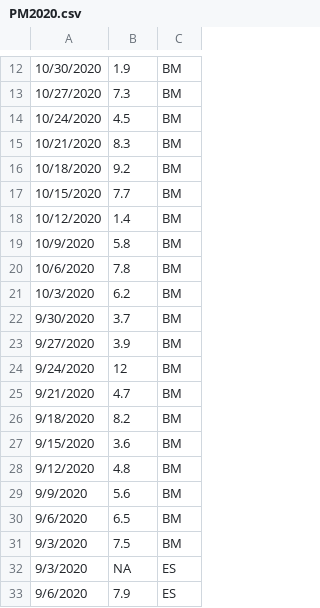
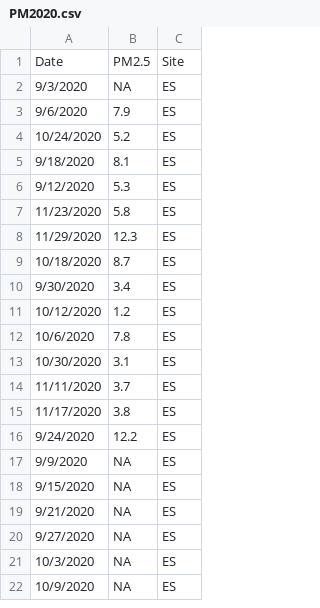
Before and after one commit to nrasteg1/FrontiersInEcologyPaper, a CSV file: PM2020.csv, drawn as a sheet; only a part is shown, gaps mark what is left out; the shorter side is filled out with more unchanged rows; removed rows and columns are numbered as before the commit, all else as after; the diff covers the shown part only; the diff names each change by its address in the sheet, - before the commit and + after, or states it on an @@ line.

```diff
--- a/PM2020.csv
+++ b/PM2020.csv
-row 12: 10/30/2020 | 1.9 | BM
-row 13: 10/27/2020 | 7.3 | BM
-row 14: 10/24/2020 | 4.5 | BM
-row 15: 10/21/2020 | 8.3 | BM
-row 16: 10/18/2020 | 9.2 | BM
-row 17: 10/15/2020 | 7.7 | BM
-row 18: 10/12/2020 | 1.4 | BM
-row 19: 10/9/2020 | 5.8 | BM
-row 20: 10/6/2020 | 7.8 | BM
-row 21: 10/3/2020 | 6.2 | BM
-row 22: 9/30/2020 | 3.7 | BM
-row 23: 9/27/2020 | 3.9 | BM
-row 24: 9/24/2020 | 12 | BM
-row 25: 9/21/2020 | 4.7 | BM
-row 26: 9/18/2020 | 8.2 | BM
-row 27: 9/15/2020 | 3.6 | BM
-row 28: 9/12/2020 | 4.8 | BM
-row 29: 9/9/2020 | 5.6 | BM
-row 30: 9/6/2020 | 6.5 | BM
-row 31: 9/3/2020 | 7.5 | BM
+row 1: Date | PM2.5 | Site
```
Also changed, not shown: 11 removed rows elsewhere in this file, Mon2020all.csv.
